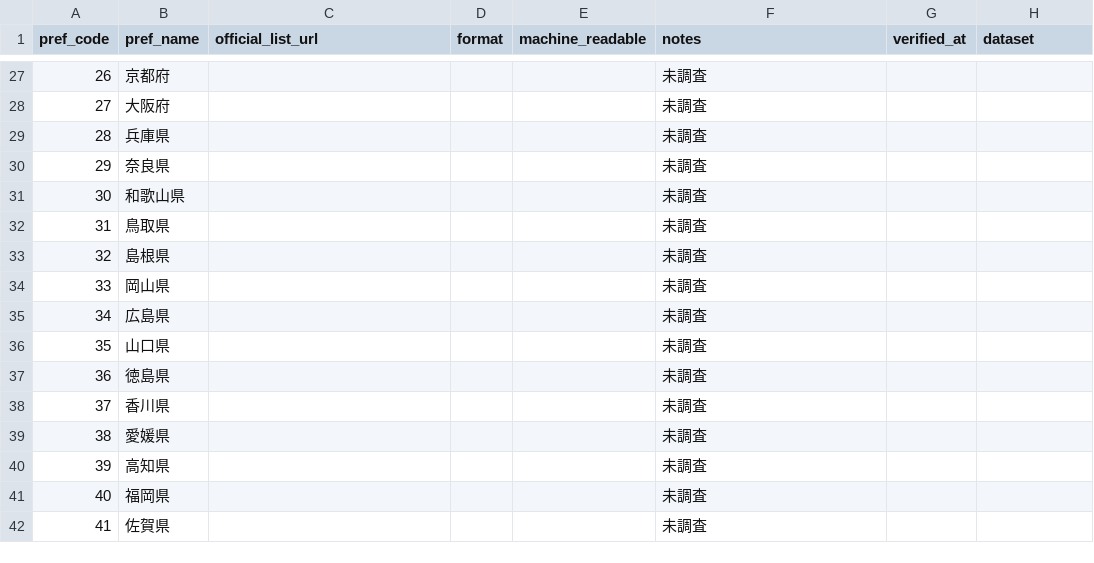
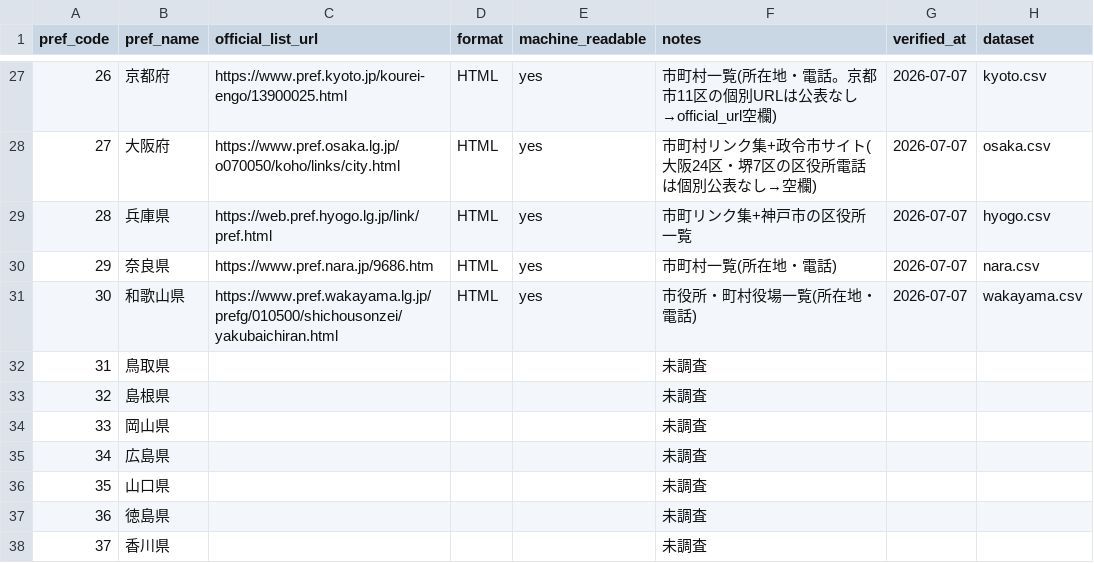
Before and after one commit to ytsubo8426/japan-municipal-offices, a CSV file: catalog.csv, drawn as a sheet; only a part is shown, gaps mark what is left out; the shorter side is filled out with more unchanged rows; the diff covers the shown part only.

```diff
--- a/catalog.csv
+++ b/catalog.csv
@@ -27,6 +27,6 @@ pref_code,pref_name,official_list_url,format,machine_readable,notes,verified_at,
-26,京都府,,,,未調査,,
-27,大阪府,,,,未調査,,
-28,兵庫県,,,,未調査,,
-29,奈良県,,,,未調査,,
-30,和歌山県,,,,未調査,,
+26,京都府,https://www.pref.kyoto.jp/kourei-engo/13900025.html,HTML,yes,市町村一覧(所在地・電話。京都市11区の個別URLは公表なし→official_url空欄),2026-07-07,kyoto.csv
+27,大阪府,https://www.pref.osaka.lg.jp/o070050/koho/links/city.html,HTML,yes,市町村リンク集+政令市サイト(大阪24区・堺7区の区役所電話は個別公表なし→空欄),2026-07-07,osaka.csv
+28,兵庫県,https://web.pref.hyogo.lg.jp/link/pref.html,HTML,yes,市町リンク集+神戸市の区役所一覧,2026-07-07,hyogo.csv
+29,奈良県,https://www.pref.nara.jp/9686.htm,HTML,yes,市町村一覧(所在地・電話),2026-07-07,nara.csv
+30,和歌山県,https://www.pref.wakayama.lg.jp/prefg/010500/shichousonzei/yakubaichiran.html,HTML,yes,市役所・町村役場一覧(所在地・電話),2026-07-07,wakayama.csv
 31,鳥取県,,,,未調査,,
```
Also changed, not shown: 48 edited cells elsewhere in this file, 26 other files.
